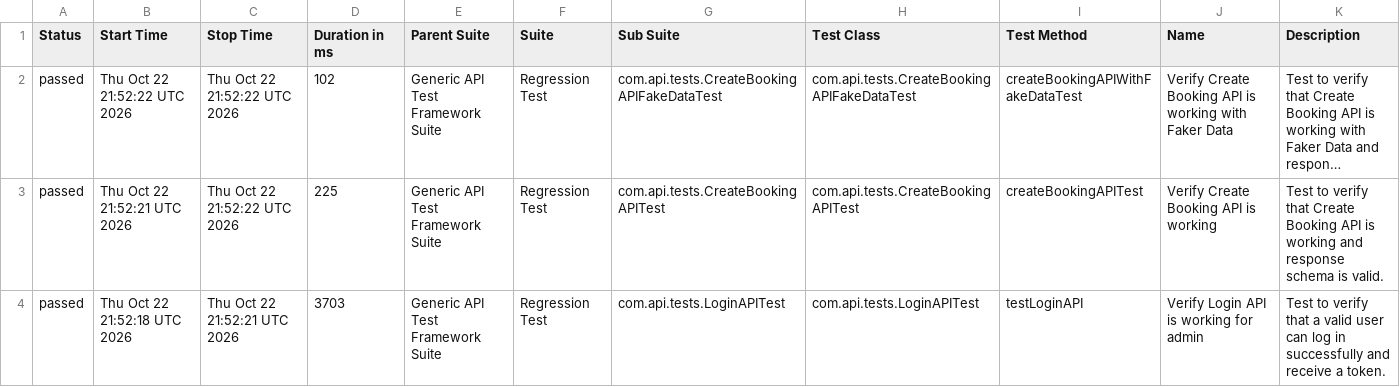
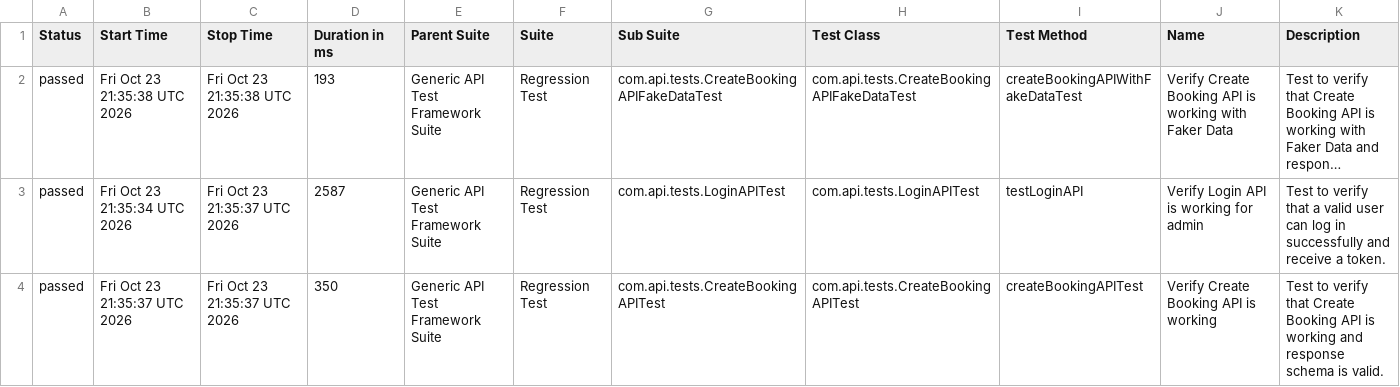
Before and after one commit to bishnu-das1191/generic-api-test-framework, a CSV file: data/suites.csv, drawn as a sheet; long unchanged cells end in …; removed rows and columns are numbered as before the commit, all else as after; the diff names each change by its address in the sheet, - before the commit and + after, or states it on an @@ line.

```diff
--- a/data/suites.csv
+++ b/data/suites.csv
-B2 (Start Time): Thu Oct 22 21:52:22 UTC 2026
+B2 (Start Time): Fri Oct 23 21:35:38 UTC 2026
-C2 (Stop Time): Thu Oct 22 21:52:22 UTC 2026
+C2 (Stop Time): Fri Oct 23 21:35:38 UTC 2026
-D2 (Duration in ms): 102
+D2 (Duration in ms): 193
-row 3: passed | Thu Oct 22 21:52:21 UTC 2026 | Thu Oct 22 21:52:22 UTC 2026 | 225 | Generic API Test Framework Suite | Regression Test | com.api.tests.CreateBookingAPITest | com.api.tests.CreateBookingAPITest | createBookingAPITest | Verify Create Booking API is working | Test to verify that Create Booking API is working and response schema is valid.
-B3 (Start Time): Thu Oct 22 21:52:18 UTC 2026
+B3 (Start Time): Fri Oct 23 21:35:34 UTC 2026
-C3 (Stop Time): Thu Oct 22 21:52:21 UTC 2026
+C3 (Stop Time): Fri Oct 23 21:35:37 UTC 2026
-D3 (Duration in ms): 3703
+D3 (Duration in ms): 2587
+row 4: passed | Fri Oct 23 21:35:37 UTC 2026 | Fri Oct 23 21:35:37 UTC 2026 | 350 | Generic API Test Framework Suite | Regression Test | com.api.tests.CreateBookingAPITest | com.api.tests.CreateBookingAPITest | createBookingAPITest | Verify Create Booking API is working | Test to verify that Create Booking API is working and response schema is valid.
```
Also changed, not shown: 30 other files.
